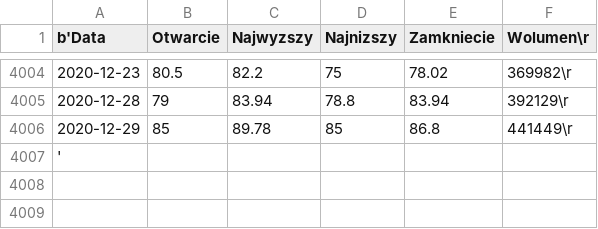
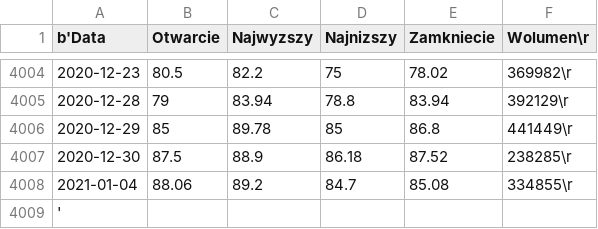
Before and after one commit to kamilDawidowski/djangoProject2_offical, a CSV file: Dane_analiza/Dane_Giełdowe_CCC.csv, drawn as a sheet; only a part is shown, gaps mark what is left out.

```diff
--- a/Dane_analiza/Dane_Giełdowe_CCC.csv
+++ b/Dane_analiza/Dane_Giełdowe_CCC.csv
@@ -4006,2 +4006,4 @@ b'Data,Otwarcie,Najwyzszy,Najnizszy,Zamkniecie,Wolumen\r
 2020-12-29,85,89.78,85,86.8,441449\r
+2020-12-30,87.5,88.9,86.18,87.52,238285\r
+2021-01-04,88.06,89.2,84.7,85.08,334855\r
 '
```
Also changed, not shown: Dane_analiza/Dane_Giełdowe_PKO.csv, 6 other files.
